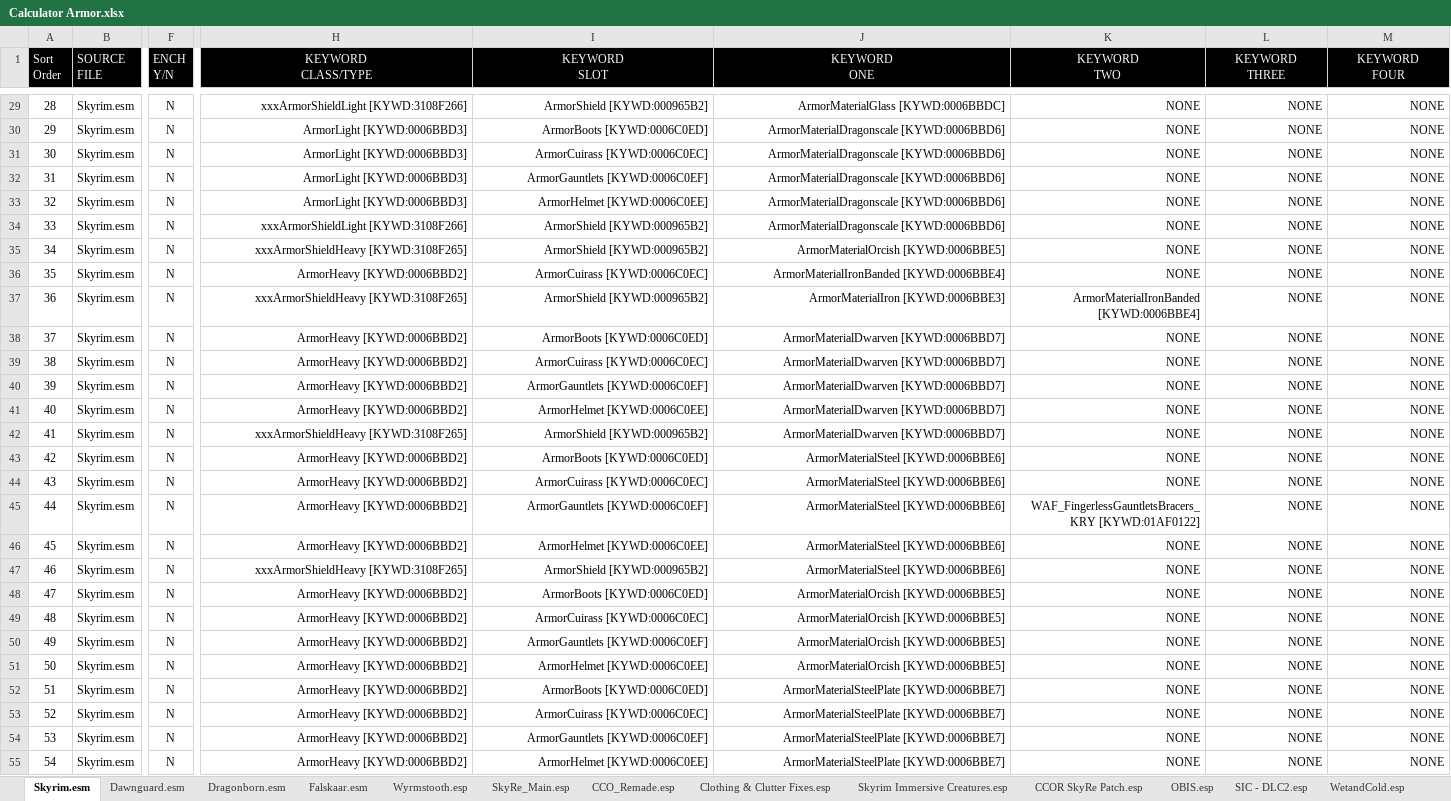
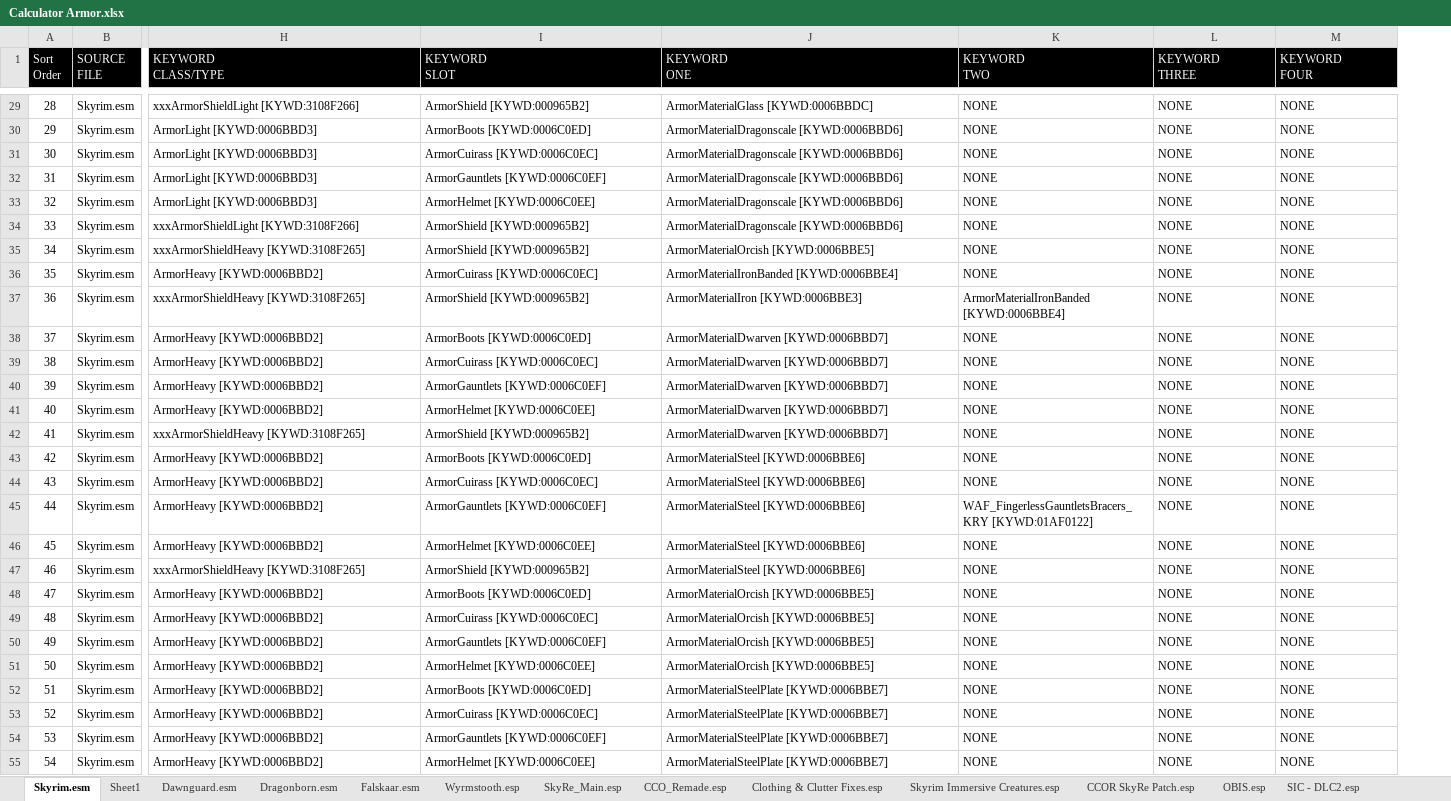
Before and after one commit to ipmlj/SRLESkyreArmorspreadsheet, an Excel workbook: Calculator Armor.xlsx, sheet Skyrim.esm, drawn as a sheet; only a part is shown, gaps mark what is left out; values as stored, in another font and other column widths than the file's, no borders; table styles not drawn; the diff covers the shown part only; the diff names each change by its address in the sheet, - before the commit and + after, or states it on an @@ line.

Commit message:
updated xxSSTHxx calculator armor sheet

```diff
--- a/Calculator Armor.xlsx (sheet Skyrim.esm)
+++ b/Calculator Armor.xlsx (sheet Skyrim.esm)
+sheet tab: Sheet1
@@ column F (ENCH Y/N) hidden, rows 29-55: all N @@
-H1:M1 alignment: center
+H1:M1 alignment: left
-H29:M55 alignment: right
+H29:M55 alignment: left
```
Also changed, not shown: 3 edited cells and cell formats elsewhere in this sheet, sheet Tables MAT simpl-complx, sheet Dragonborn.esm, sheet Dawnguard.esm.
